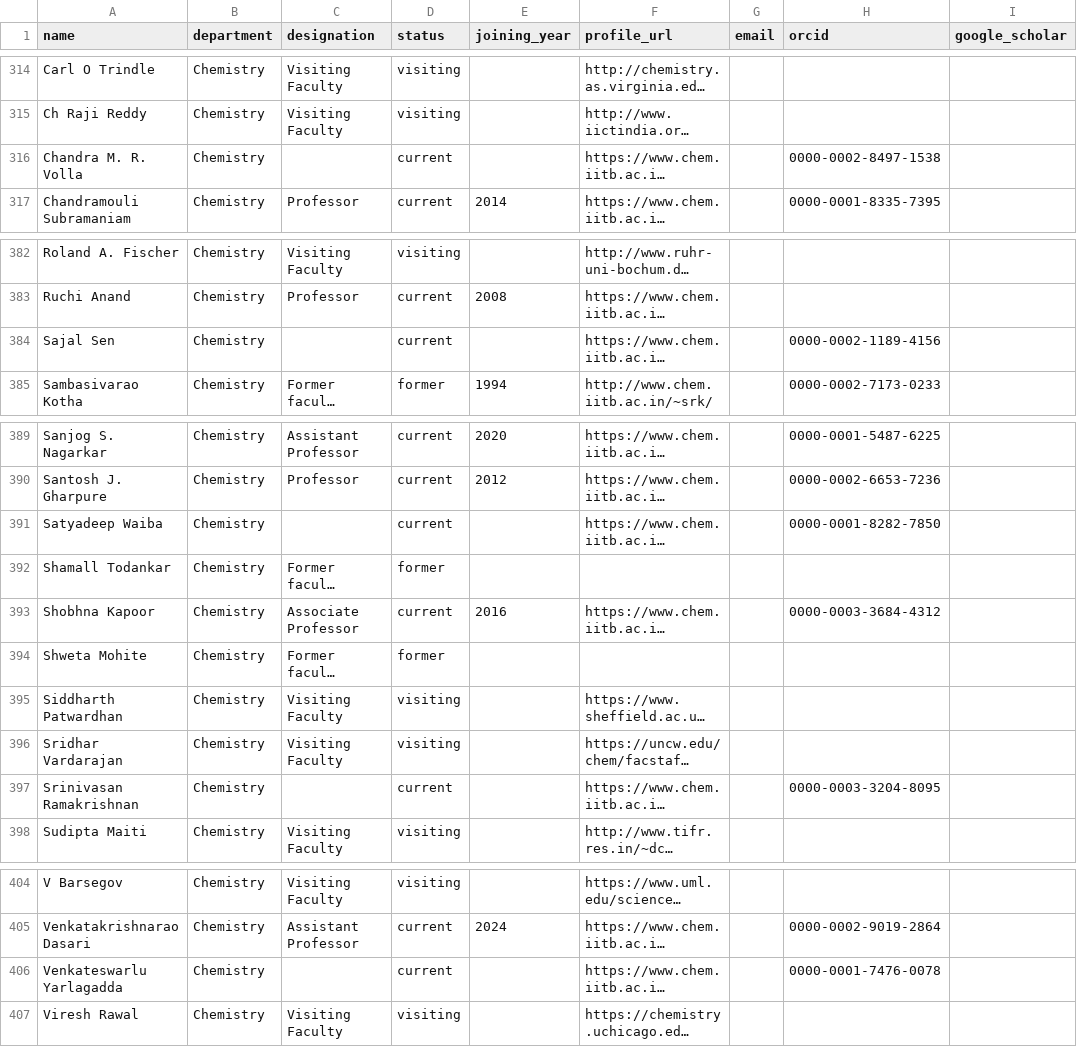
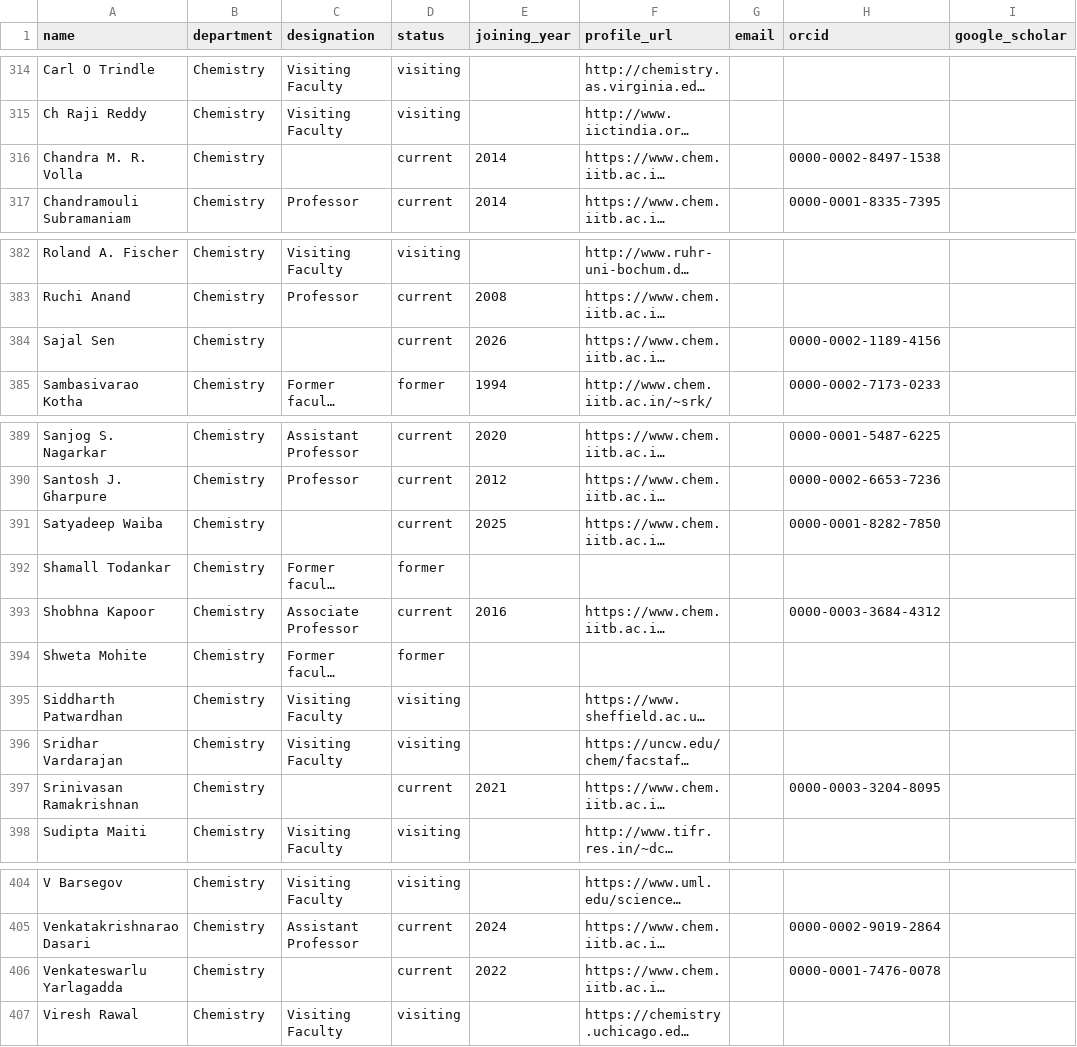
Before and after one commit to avi1o1/DPCN_A2_ResearchMapper, a CSV file: WebScrape/rosters/iit_bombay_faculty.csv, drawn as a sheet; only a part is shown, gaps mark what is left out; long unchanged cells end in …; the diff covers the shown part only; the diff names each change by its address in the sheet, - before the commit and + after, or states it on an @@ line.

```diff
--- a/WebScrape/rosters/iit_bombay_faculty.csv
+++ b/WebScrape/rosters/iit_bombay_faculty.csv
-E316 (joining_year): (empty)
+E316 (joining_year): 2014
-E384 (joining_year): (empty)
+E384 (joining_year): 2026
-E391 (joining_year): (empty)
+E391 (joining_year): 2025
-E397 (joining_year): (empty)
+E397 (joining_year): 2021
-E406 (joining_year): (empty)
+E406 (joining_year): 2022
```
Also changed, not shown: 10 edited cells elsewhere in this file, WebScrape/rosters/iit_delhi_faculty.csv, 14 other files.
